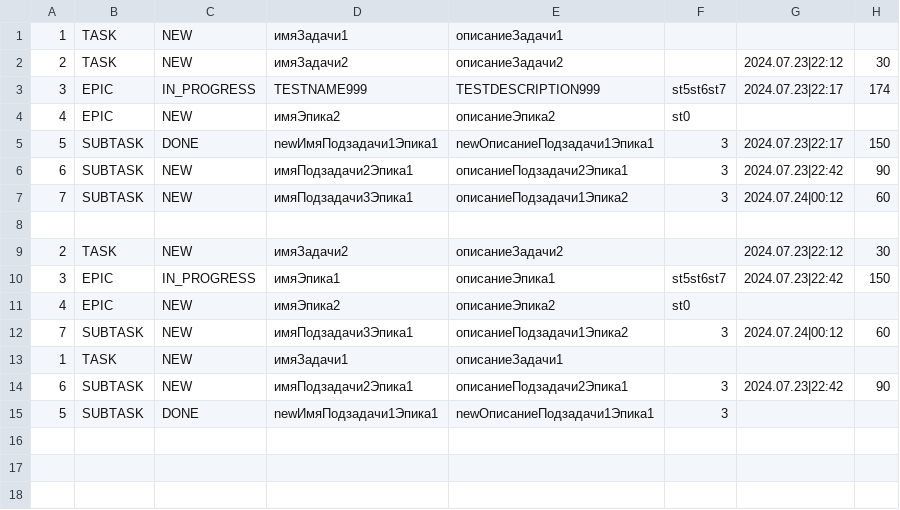
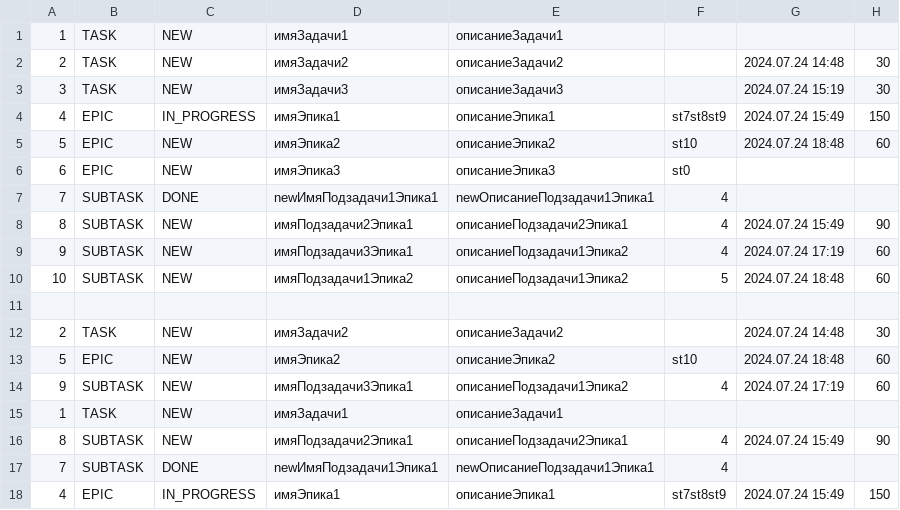
Before and after one commit to AABrashchenko-git/java-kanban, a CSV file: src/resources/tasks.csv, drawn as a sheet.

```diff
--- a/src/resources/tasks.csv
+++ b/src/resources/tasks.csv
@@ -1,15 +1,18 @@
 1,TASK,NEW,имяЗадачи1,описаниеЗадачи1,
-2,TASK,NEW,имяЗадачи2,описаниеЗадачи2,,2024.07.23|22:12,30
-3,EPIC,IN_PROGRESS,TESTNAME999,TESTDESCRIPTION999,st5st6st7,2024.07.23|22:17,174
-4,EPIC,NEW,имяЭпика2,описаниеЭпика2,st0
-5,SUBTASK,DONE,newИмяПодзадачи1Эпика1,newОписаниеПодзадачи1Эпика1,3,2024.07.23|22:17,150
-6,SUBTASK,NEW,имяПодзадачи2Эпика1,описаниеПодзадачи2Эпика1,3,2024.07.23|22:42,90
-7,SUBTASK,NEW,имяПодзадачи3Эпика1,описаниеПодзадачи1Эпика2,3,2024.07.24|00:12,60
+2,TASK,NEW,имяЗадачи2,описаниеЗадачи2,,2024.07.24 14:48,30
+3,TASK,NEW,имяЗадачи3,описаниеЗадачи3,,2024.07.24 15:19,30
+4,EPIC,IN_PROGRESS,имяЭпика1,описаниеЭпика1,st7st8st9,2024.07.24 15:49,150
+5,EPIC,NEW,имяЭпика2,описаниеЭпика2,st10,2024.07.24 18:48,60
+6,EPIC,NEW,имяЭпика3,описаниеЭпика3,st0
+7,SUBTASK,DONE,newИмяПодзадачи1Эпика1,newОписаниеПодзадачи1Эпика1,4
+8,SUBTASK,NEW,имяПодзадачи2Эпика1,описаниеПодзадачи2Эпика1,4,2024.07.24 15:49,90
+9,SUBTASK,NEW,имяПодзадачи3Эпика1,описаниеПодзадачи1Эпика2,4,2024.07.24 17:19,60
+10,SUBTASK,NEW,имяПодзадачи1Эпика2,описаниеПодзадачи1Эпика2,5,2024.07.24 18:48,60
 
-2,TASK,NEW,имяЗадачи2,описаниеЗадачи2,,2024.07.23|22:12,30
-3,EPIC,IN_PROGRESS,имяЭпика1,описаниеЭпика1,st5st6st7,2024.07.23|22:42,150
-4,EPIC,NEW,имяЭпика2,описаниеЭпика2,st0
-7,SUBTASK,NEW,имяПодзадачи3Эпика1,описаниеПодзадачи1Эпика2,3,2024.07.24|00:12,60
+2,TASK,NEW,имяЗадачи2,описаниеЗадачи2,,2024.07.24 14:48,30
+5,EPIC,NEW,имяЭпика2,описаниеЭпика2,st10,2024.07.24 18:48,60
+9,SUBTASK,NEW,имяПодзадачи3Эпика1,описаниеПодзадачи1Эпика2,4,2024.07.24 17:19,60
 1,TASK,NEW,имяЗадачи1,описаниеЗадачи1,
-6,SUBTASK,NEW,имяПодзадачи2Эпика1,описаниеПодзадачи2Эпика1,3,2024.07.23|22:42,90
-5,SUBTASK,DONE,newИмяПодзадачи1Эпика1,newОписаниеПодзадачи1Эпика1,3
+8,SUBTASK,NEW,имяПодзадачи2Эпика1,описаниеПодзадачи2Эпика1,4,2024.07.24 15:49,90
+7,SUBTASK,DONE,newИмяПодзадачи1Эпика1,newОписаниеПодзадачи1Эпика1,4
+4,EPIC,IN_PROGRESS,имяЭпика1,описаниеЭпика1,st7st8st9,2024.07.24 15:49,150
```
Also changed, not shown: out/production/java-kanban/resources/tasks.csv, 6 other files.
